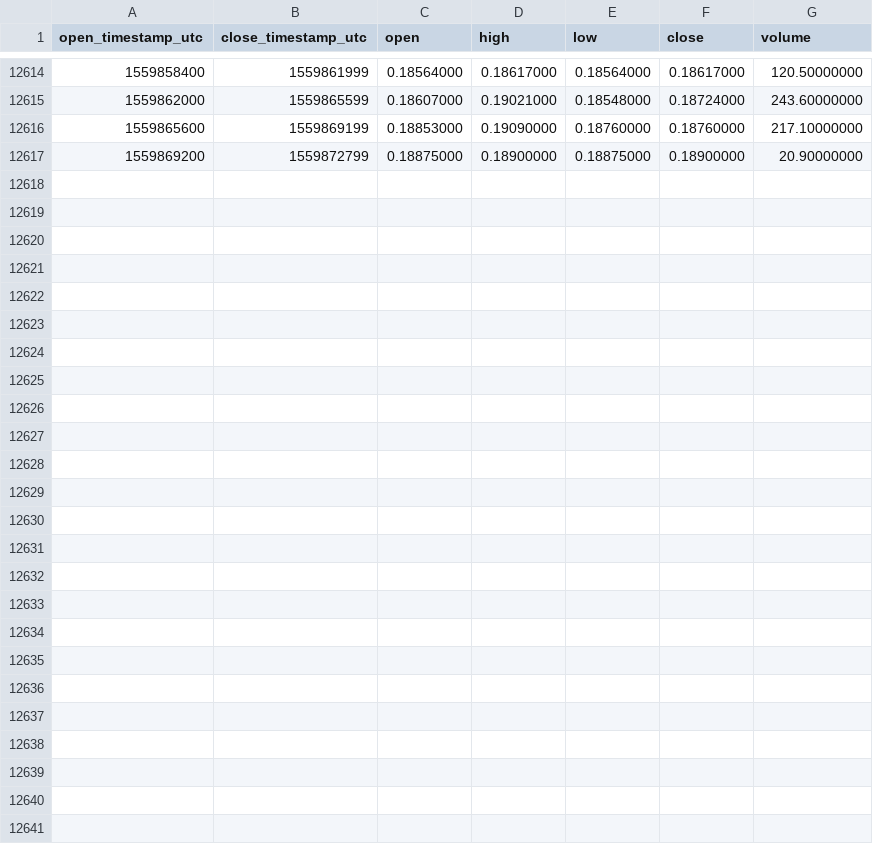
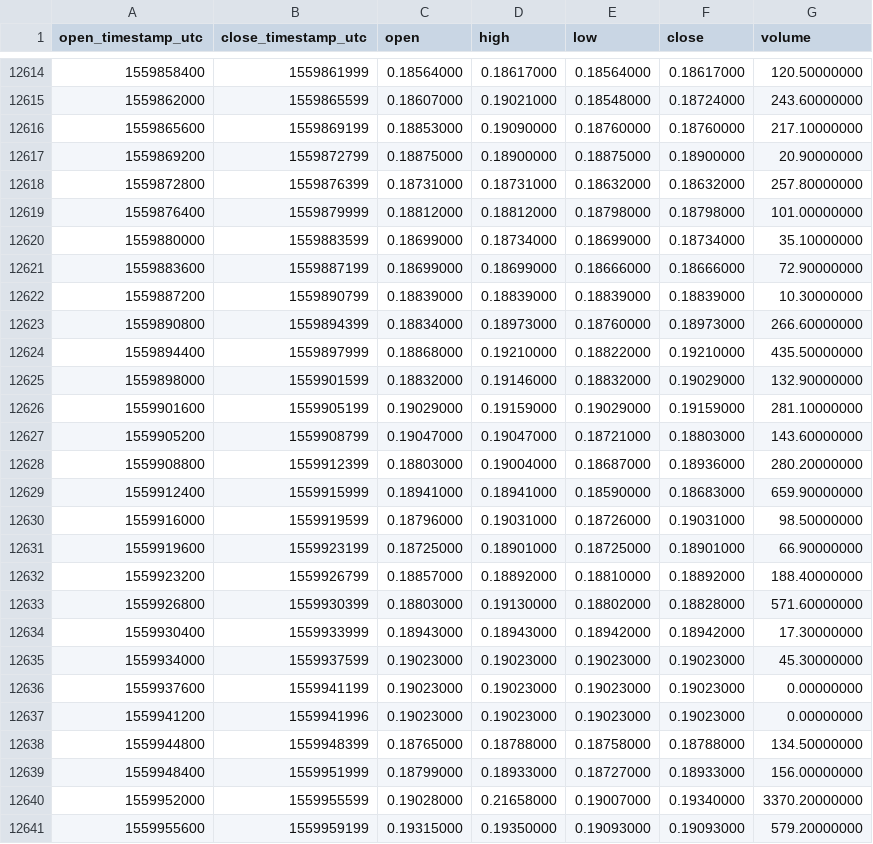
Before and after one commit to cryptobigbro/binance-MCOBNB, a CSV file: binance-MCOBNB-1h.csv, drawn as a sheet; only a part is shown, gaps mark what is left out; the diff names each change by its address in the sheet, - before the commit and + after, or states it on an @@ line.

Commit message:
Update OHLCV data.

```diff
--- a/binance-MCOBNB-1h.csv
+++ b/binance-MCOBNB-1h.csv
+row 12618: 1559872800 | 1559876399 | 0.18731000 | 0.18731000 | 0.18632000 | 0.18632000 | 257.80000000
+row 12619: 1559876400 | 1559879999 | 0.18812000 | 0.18812000 | 0.18798000 | 0.18798000 | 101.00000000
+row 12620: 1559880000 | 1559883599 | 0.18699000 | 0.18734000 | 0.18699000 | 0.18734000 | 35.10000000
+row 12621: 1559883600 | 1559887199 | 0.18699000 | 0.18699000 | 0.18666000 | 0.18666000 | 72.90000000
+row 12622: 1559887200 | 1559890799 | 0.18839000 | 0.18839000 | 0.18839000 | 0.18839000 | 10.30000000
+row 12623: 1559890800 | 1559894399 | 0.18834000 | 0.18973000 | 0.18760000 | 0.18973000 | 266.60000000
+row 12624: 1559894400 | 1559897999 | 0.18868000 | 0.19210000 | 0.18822000 | 0.19210000 | 435.50000000
+row 12625: 1559898000 | 1559901599 | 0.18832000 | 0.19146000 | 0.18832000 | 0.19029000 | 132.90000000
+row 12626: 1559901600 | 1559905199 | 0.19029000 | 0.19159000 | 0.19029000 | 0.19159000 | 281.10000000
+row 12627: 1559905200 | 1559908799 | 0.19047000 | 0.19047000 | 0.18721000 | 0.18803000 | 143.60000000
+row 12628: 1559908800 | 1559912399 | 0.18803000 | 0.19004000 | 0.18687000 | 0.18936000 | 280.20000000
+row 12629: 1559912400 | 1559915999 | 0.18941000 | 0.18941000 | 0.18590000 | 0.18683000 | 659.90000000
+row 12630: 1559916000 | 1559919599 | 0.18796000 | 0.19031000 | 0.18726000 | 0.19031000 | 98.50000000
+row 12631: 1559919600 | 1559923199 | 0.18725000 | 0.18901000 | 0.18725000 | 0.18901000 | 66.90000000
+row 12632: 1559923200 | 1559926799 | 0.18857000 | 0.18892000 | 0.18810000 | 0.18892000 | 188.40000000
+row 12633: 1559926800 | 1559930399 | 0.18803000 | 0.19130000 | 0.18802000 | 0.18828000 | 571.60000000
+row 12634: 1559930400 | 1559933999 | 0.18943000 | 0.18943000 | 0.18942000 | 0.18942000 | 17.30000000
+row 12635: 1559934000 | 1559937599 | 0.19023000 | 0.19023000 | 0.19023000 | 0.19023000 | 45.30000000
+row 12636: 1559937600 | 1559941199 | 0.19023000 | 0.19023000 | 0.19023000 | 0.19023000 | 0.00000000
+row 12637: 1559941200 | 1559941996 | 0.19023000 | 0.19023000 | 0.19023000 | 0.19023000 | 0.00000000
+row 12638: 1559944800 | 1559948399 | 0.18765000 | 0.18788000 | 0.18758000 | 0.18788000 | 134.50000000
+row 12639: 1559948400 | 1559951999 | 0.18799000 | 0.18933000 | 0.18727000 | 0.18933000 | 156.00000000
+row 12640: 1559952000 | 1559955599 | 0.19028000 | 0.21658000 | 0.19007000 | 0.19340000 | 3370.20000000
+row 12641: 1559955600 | 1559959199 | 0.19315000 | 0.19350000 | 0.19093000 | 0.19093000 | 579.20000000
```
Also changed, not shown: binance-MCOBNB-1d.csv.
